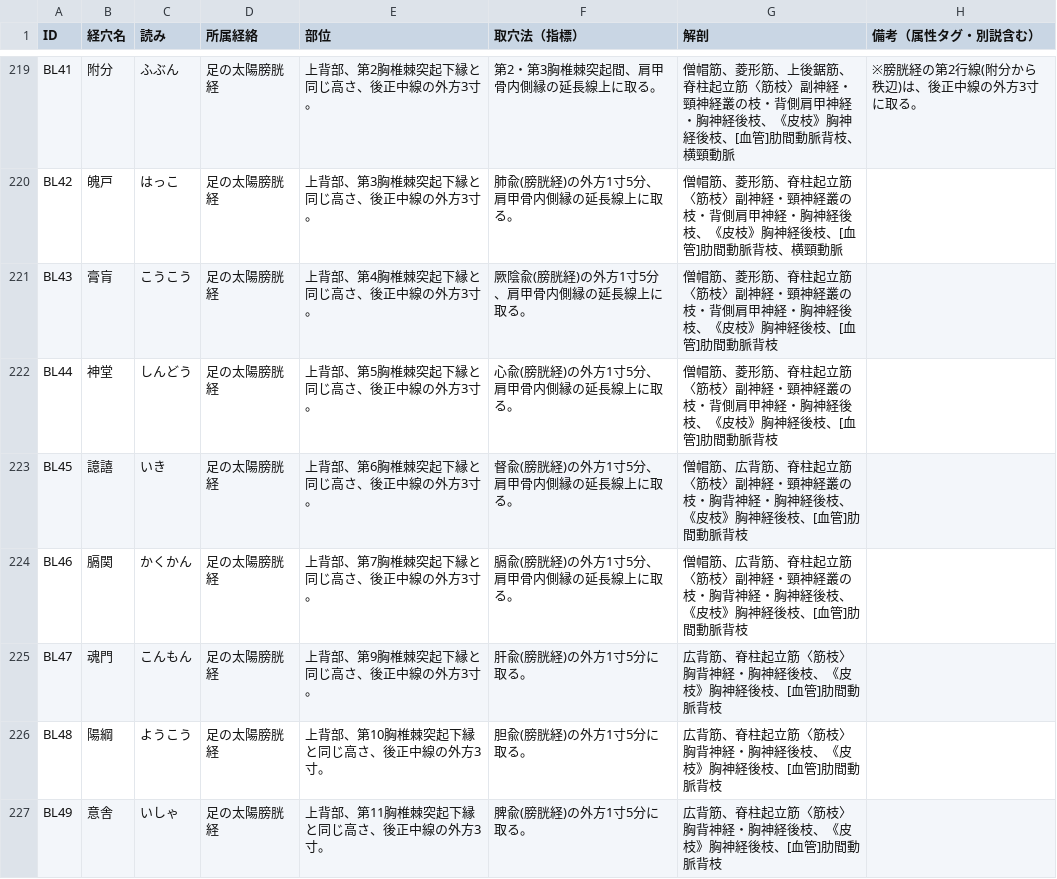
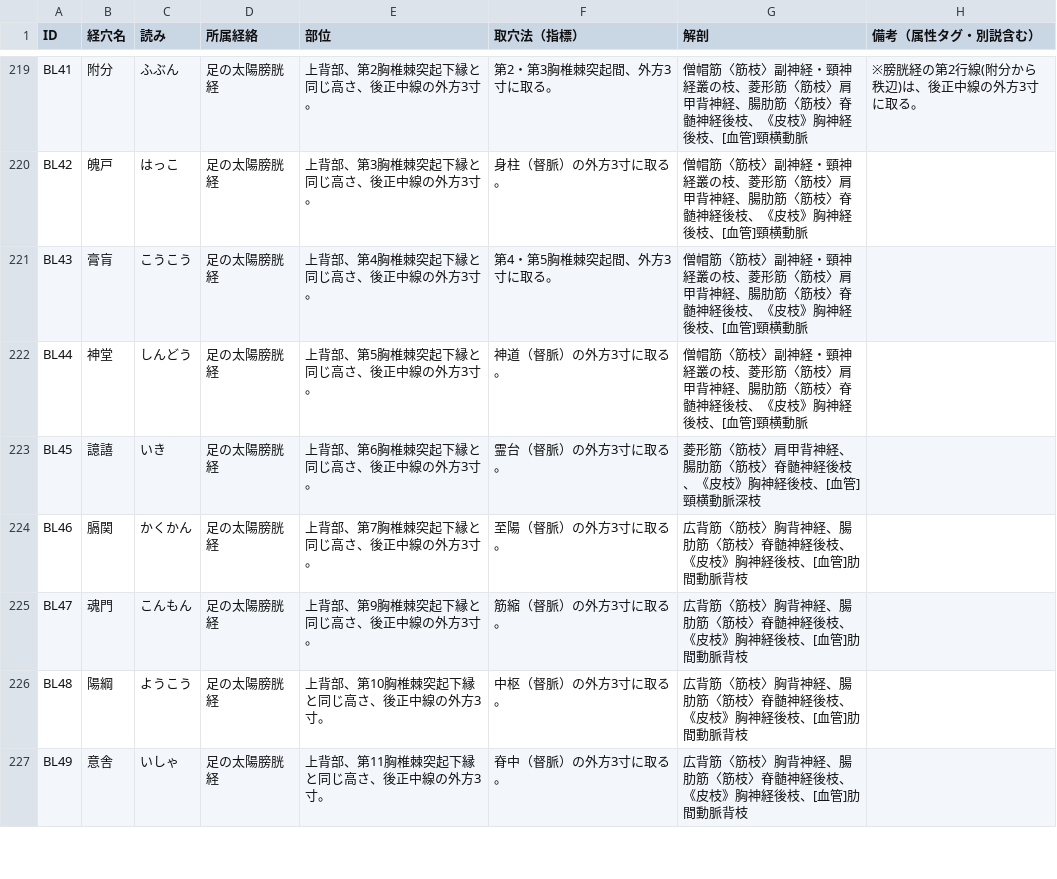
Before and after one commit to kaoman0079-ops/keiraku-master, a CSV file: data1.csv, drawn as a sheet; only a part is shown, gaps mark what is left out; the diff covers the shown part only; the diff names each change by its address in the sheet, - before the commit and + after, or states it on an @@ line.

```diff
--- a/data1.csv
+++ b/data1.csv
-F219 (取穴法（指標）): 第2・第3胸椎棘突起間、肩甲骨内側縁の延長線上に取る。
+F219 (取穴法（指標）): 第2・第3胸椎棘突起間、外方3寸に取る。
-G219 (解剖): 僧帽筋、菱形筋、上後鋸筋、脊柱起立筋〈筋枝〉副神経・頸神経叢の枝・背側肩甲神経・胸神経後枝、《皮枝》胸神経後枝、[血管]肋間動脈背枝、横頸動脈
+G219 (解剖): 僧帽筋〈筋枝〉副神経・頸神経叢の枝、菱形筋〈筋枝〉肩甲背神経、腸肋筋〈筋枝〉脊髄神経後枝、《皮枝》胸神経後枝、[血管]頸横動脈
-F220 (取穴法（指標）): 肺兪(膀胱経)の外方1寸5分、肩甲骨内側縁の延長線上に取る。
+F220 (取穴法（指標）): 身柱（督脈）の外方3寸に取る。
-G220 (解剖): 僧帽筋、菱形筋、脊柱起立筋〈筋枝〉副神経・頸神経叢の枝・背側肩甲神経・胸神経後枝、《皮枝》胸神経後枝、[血管]肋間動脈背枝、横頸動脈
+G220 (解剖): 僧帽筋〈筋枝〉副神経・頸神経叢の枝、菱形筋〈筋枝〉肩甲背神経、腸肋筋〈筋枝〉脊髄神経後枝、《皮枝》胸神経後枝、[血管]頸横動脈
-F221 (取穴法（指標）): 厥陰兪(膀胱経)の外方1寸5分、肩甲骨内側縁の延長線上に取る。
+F221 (取穴法（指標）): 第4・第5胸椎棘突起間、外方3寸に取る。
-G221:G222 (解剖): 僧帽筋、菱形筋、脊柱起立筋〈筋枝〉副神経・頸神経叢の枝・背側肩甲神経・胸神経後枝、《皮枝》胸神経後枝、[血管]肋間動脈背枝
+G221:G222 (解剖): 僧帽筋〈筋枝〉副神経・頸神経叢の枝、菱形筋〈筋枝〉肩甲背神経、腸肋筋〈筋枝〉脊髄神経後枝、《皮枝》胸神経後枝、[血管]頸横動脈
-F222 (取穴法（指標）): 心兪(膀胱経)の外方1寸5分、肩甲骨内側縁の延長線上に取る。
+F222 (取穴法（指標）): 神道（督脈）の外方3寸に取る。
-F223 (取穴法（指標）): 督兪(膀胱経)の外方1寸5分、肩甲骨内側縁の延長線上に取る。
+F223 (取穴法（指標）): 霊台（督脈）の外方3寸に取る。
-G223 (解剖): 僧帽筋、広背筋、脊柱起立筋〈筋枝〉副神経・頸神経叢の枝・胸背神経・胸神経後枝、《皮枝》胸神経後枝、[血管]肋間動脈背枝
+G223 (解剖): 菱形筋〈筋枝〉肩甲背神経、腸肋筋〈筋枝〉脊髄神経後枝、《皮枝》胸神経後枝、[血管]頸横動脈深枝
-F224 (取穴法（指標）): 膈兪(膀胱経)の外方1寸5分、肩甲骨内側縁の延長線上に取る。
+F224 (取穴法（指標）): 至陽（督脈）の外方3寸に取る。
-G224 (解剖): 僧帽筋、広背筋、脊柱起立筋〈筋枝〉副神経・頸神経叢の枝・胸背神経・胸神経後枝…
+G224 (解剖): 広背筋〈筋枝〉胸背神経、腸肋筋〈筋枝〉脊髄神経後枝…
-F225 (取穴法（指標）): 肝兪(膀胱経)の外方1寸5分に取る。
+F225 (取穴法（指標）): 筋縮（督脈）の外方3寸に取る。
-G225:G227 (解剖): 広背筋、脊柱起立筋〈筋枝〉胸背神経・胸神経後枝、《皮枝》胸神経後枝、[血管]肋間動脈背枝
+G225:G227 (解剖): 広背筋〈筋枝〉胸背神経、腸肋筋〈筋枝〉脊髄神経後枝、《皮枝》胸神経後枝、[血管]肋間動脈背枝
-F226 (取穴法（指標）): 胆兪(膀胱経)の外方1寸5分に取る。
+F226 (取穴法（指標）): 中枢（督脈）の外方3寸に取る。
-F227 (取穴法（指標）): 脾兪(膀胱経)の外方1寸5分に取る。
+F227 (取穴法（指標）): 脊中（督脈）の外方3寸に取る。
```
Also changed, not shown: 99 edited cells elsewhere in this file.
